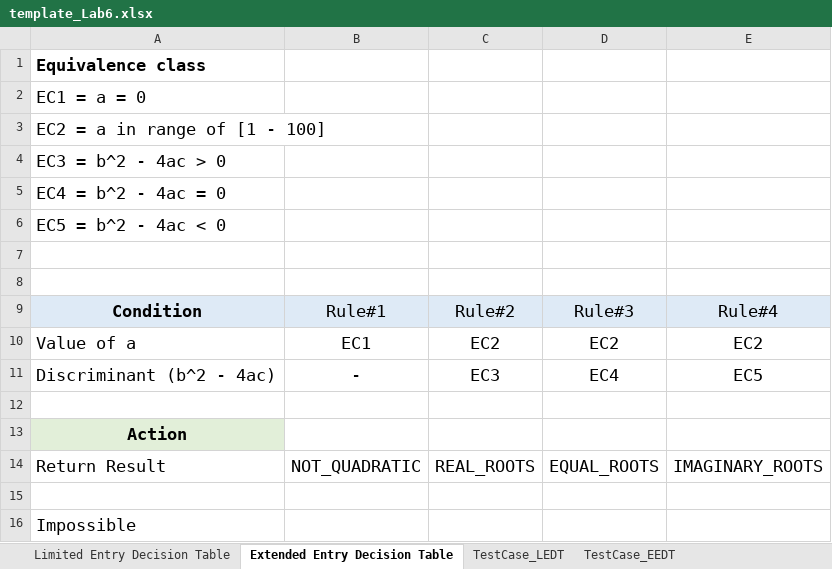
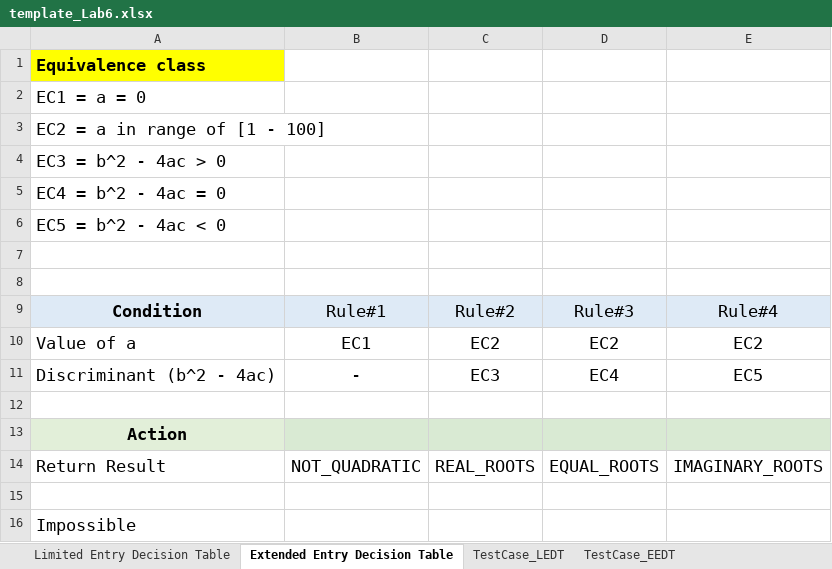
Before and after one commit to ZAG1A/SQA_Labs, an Excel workbook: Lab06/Test Table/template_Lab6.xlsx, sheet Extended Entry Decision Table, drawn as a sheet; values as stored, in another font and other column widths than the file's, no borders; charts and pictures not drawn; the diff names each change by its address in the sheet, - before the commit and + after, or states it on an @@ line.

```diff
--- a/Lab06/Test Table/template_Lab6.xlsx (sheet Extended Entry Decision Table)
+++ b/Lab06/Test Table/template_Lab6.xlsx (sheet Extended Entry Decision Table)
-A1 fill: none
+A1 fill: #FFFF00
-B13:E13 fill: none
+B13:E13 fill: #D9EAD3
```
Also changed, not shown: sheet TestCase_EEDT, 2 other files.
